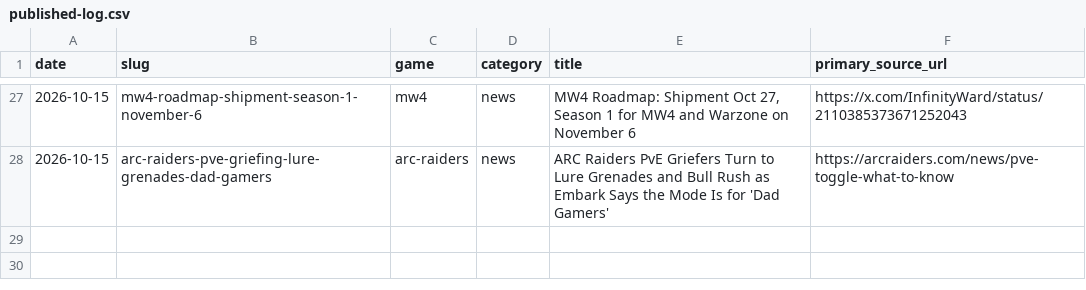
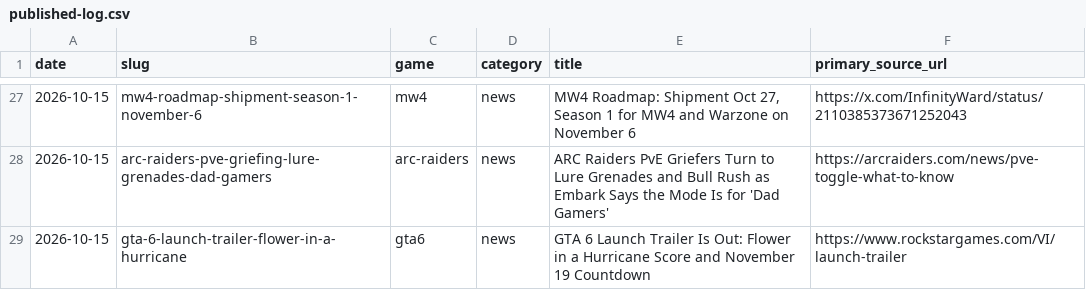
Before and after one commit to SDK432/earlyloot, a CSV file: content/published-log.csv, drawn as a sheet; only a part is shown, gaps mark what is left out.

Commit message:
News: GTA 6 Launch Trailer — Flower in a Hurricane

```diff
--- a/content/published-log.csv
+++ b/content/published-log.csv
@@ -28 +28,2 @@ date,slug,game,category,title,primary_source_url
 2026-10-15,arc-raiders-pve-griefing-lure-grenades-dad-gamers,arc-raiders,news,ARC Raiders PvE Griefers Turn to Lure Grenades and Bull Rush as Embark Says the Mode Is for 'Dad Gamers',https://arcraiders.com/news/pve-toggle-what-to-know
+2026-10-15,gta-6-launch-trailer-flower-in-a-hurricane,gta6,news,GTA 6 Launch Trailer Is Out: Flower in a Hurricane Score and November 19 Countdown,https://www.rockstargames.com/VI/launch-trailer
```
Also changed, not shown: 3 other files.
